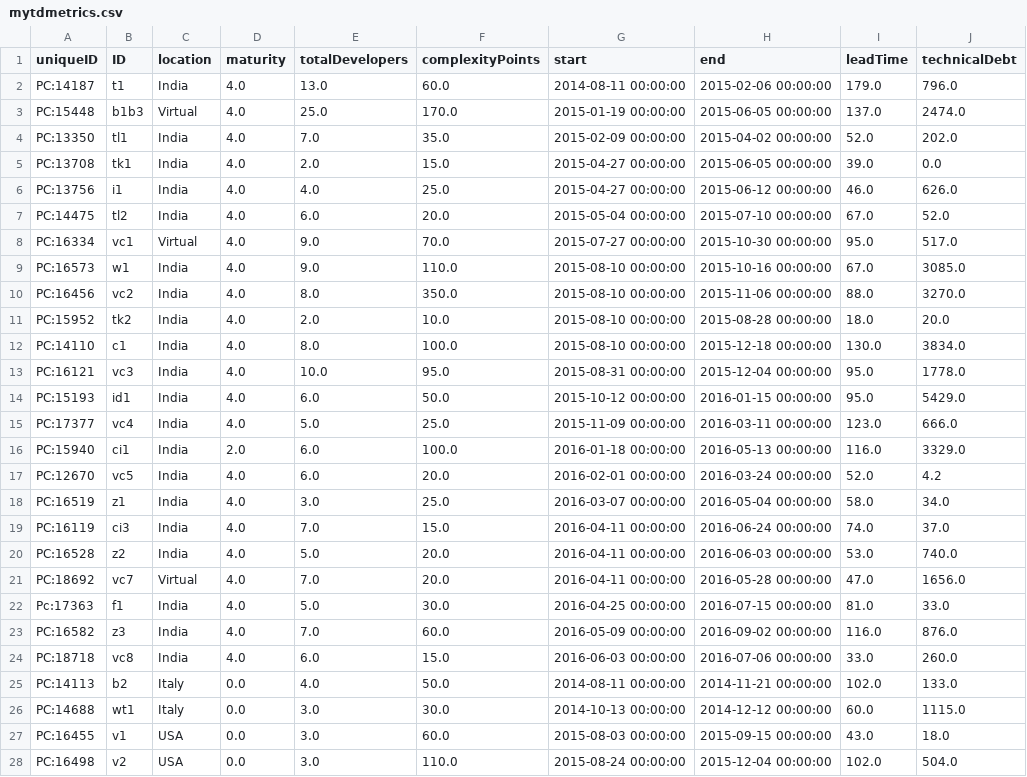
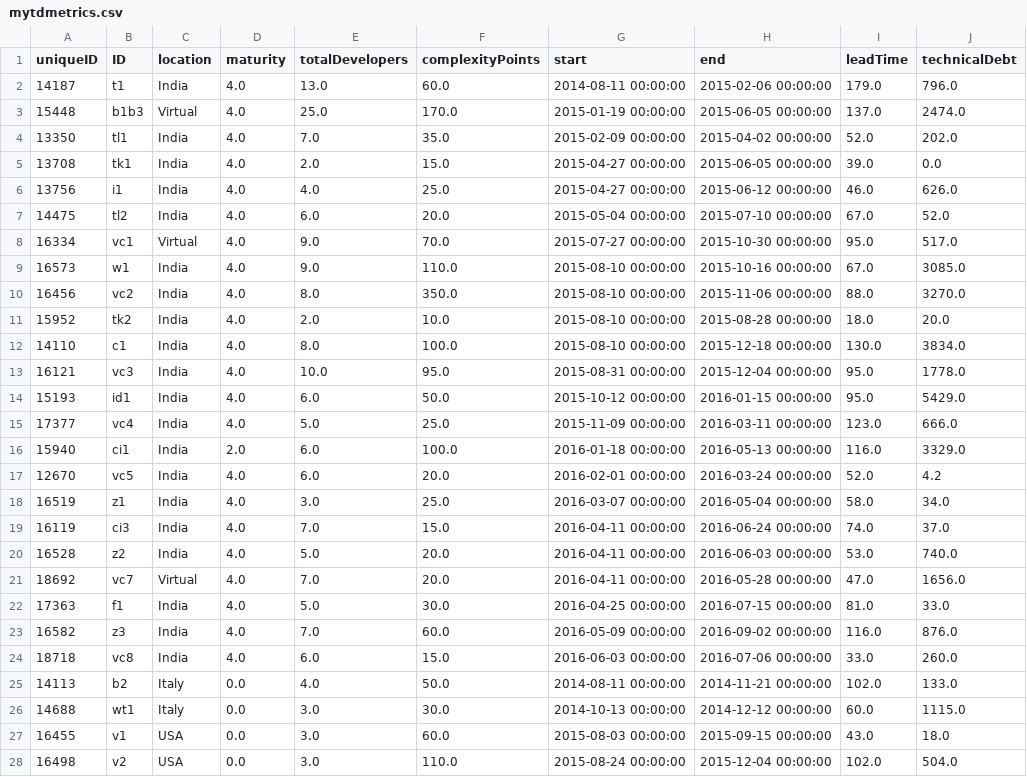
Before and after one commit to Technical-Debt-Large-Scale/tdmls, a CSV file: mytdmetrics.csv, drawn as a sheet; only a part is shown; the diff covers the shown part only; the diff names each change by its address in the sheet, - before the commit and + after, or states it on an @@ line.

Commit message:
Update dataset

```diff
--- a/mytdmetrics.csv
+++ b/mytdmetrics.csv
-A2 (uniqueID): PC:14187
+A2 (uniqueID): 14187
-A3 (uniqueID): PC:15448
+A3 (uniqueID): 15448
-A4 (uniqueID): PC:13350
+A4 (uniqueID): 13350
-A5 (uniqueID): PC:13708
+A5 (uniqueID): 13708
-A6 (uniqueID): PC:13756
+A6 (uniqueID): 13756
-A7 (uniqueID): PC:14475
+A7 (uniqueID): 14475
-A8 (uniqueID): PC:16334
+A8 (uniqueID): 16334
-A9 (uniqueID): PC:16573
+A9 (uniqueID): 16573
-A10 (uniqueID): PC:16456
+A10 (uniqueID): 16456
-A11 (uniqueID): PC:15952
+A11 (uniqueID): 15952
-A12 (uniqueID): PC:14110
+A12 (uniqueID): 14110
-A13 (uniqueID): PC:16121
+A13 (uniqueID): 16121
-A14 (uniqueID): PC:15193
+A14 (uniqueID): 15193
-A15 (uniqueID): PC:17377
+A15 (uniqueID): 17377
-A16 (uniqueID): PC:15940
+A16 (uniqueID): 15940
-A17 (uniqueID): PC:12670
+A17 (uniqueID): 12670
-A18 (uniqueID): PC:16519
+A18 (uniqueID): 16519
-A19 (uniqueID): PC:16119
+A19 (uniqueID): 16119
-A20 (uniqueID): PC:16528
+A20 (uniqueID): 16528
-A21 (uniqueID): PC:18692
+A21 (uniqueID): 18692
-A22 (uniqueID): Pc:17363
+A22 (uniqueID): 17363
-A23 (uniqueID): PC:16582
+A23 (uniqueID): 16582
-A24 (uniqueID): PC:18718
+A24 (uniqueID): 18718
-A25 (uniqueID): PC:14113
+A25 (uniqueID): 14113
-A26 (uniqueID): PC:14688
+A26 (uniqueID): 14688
-A27 (uniqueID): PC:16455
+A27 (uniqueID): 16455
-A28 (uniqueID): PC:16498
+A28 (uniqueID): 16498
```
Also changed, not shown: 5 edited cells elsewhere in this file, 1 other file.
